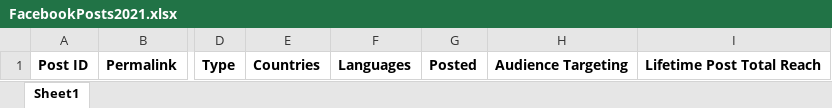
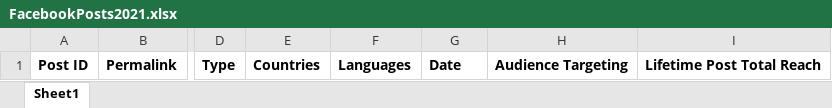
Before and after one commit to sarah-avila/NPLF-Dashboard, an Excel workbook: FacebookPosts2021.xlsx, sheet Sheet1, drawn as a sheet; only a part is shown, gaps mark what is left out; values as stored, in another font and other column widths than the file's, no borders; the diff names each change by its address in the sheet, - before the commit and + after, or states it on an @@ line.

Commit message:
modified excel sheets

```diff
--- a/FacebookPosts2021.xlsx (sheet Sheet1)
+++ b/FacebookPosts2021.xlsx (sheet Sheet1)
-G1: Posted
+G1: Date
```
Also changed, not shown: Facebook Posts Q1andQ2.xlsx, FacebookPosts2022.xlsx, 1 other file.
